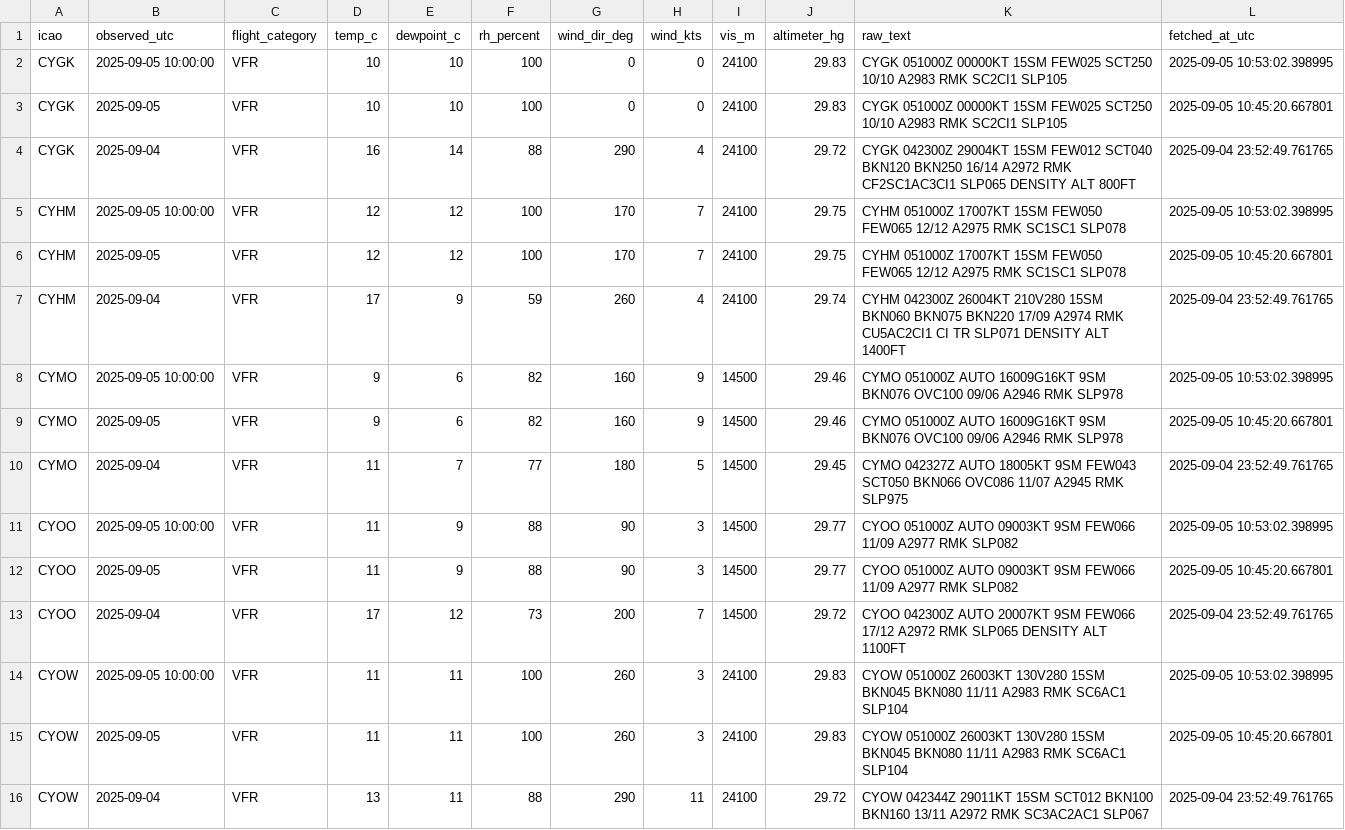
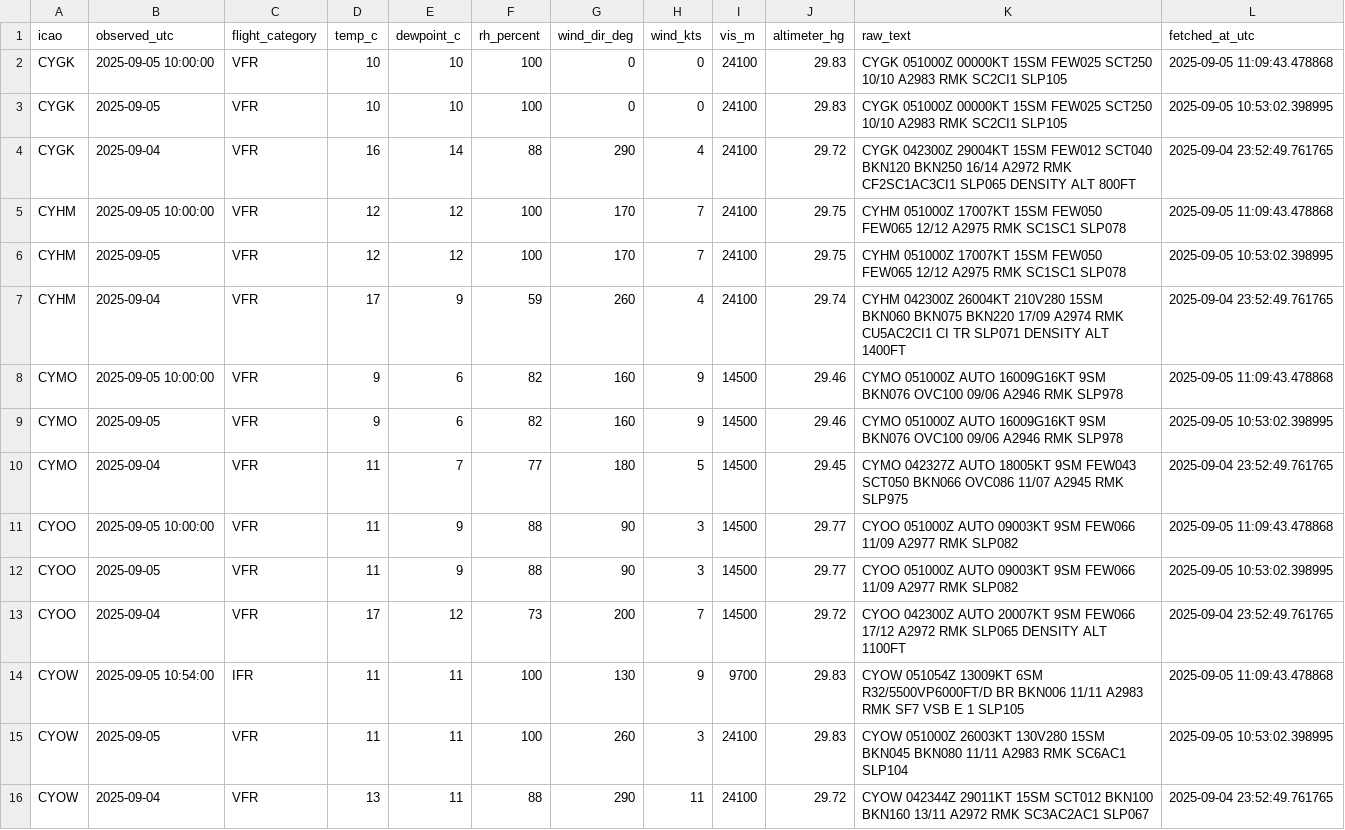
Before and after one commit to NoahCornish/Canada-Flight-Conditions-Research-Project, a CSV file: saved_METARs.csv, drawn as a sheet; only a part is shown; the diff covers the shown part only.

```diff
--- a/saved_METARs.csv
+++ b/saved_METARs.csv
@@ -1,16 +1,16 @@
 "icao","observed_utc","flight_category","temp_c","dewpoint_c","rh_percent","wind_dir_deg","wind_kts","vis_m","altimeter_hg","raw_text","fetched_at_utc"
-"CYGK",2025-09-05 10:00:00,"VFR",10,10,100,0,0,24100,29.83,"CYGK 051000Z 00000KT 15SM FEW025 SCT250 10/10 A2983 RMK SC2CI1 SLP105",2025-09-05 10:53:02.398995
-"CYGK",2025-09-05,"VFR",10,10,100,0,0,24100,29.83,"CYGK 051000Z 00000KT 15SM FEW025 SCT250 10/10 A2983 RMK SC2CI1 SLP105",2025-09-05 10:45:20.667801
+"CYGK",2025-09-05 10:00:00,"VFR",10,10,100,0,0,24100,29.83,"CYGK 051000Z 00000KT 15SM FEW025 SCT250 10/10 A2983 RMK SC2CI1 SLP105",2025-09-05 11:09:43.478868
+"CYGK",2025-09-05,"VFR",10,10,100,0,0,24100,29.83,"CYGK 051000Z 00000KT 15SM FEW025 SCT250 10/10 A2983 RMK SC2CI1 SLP105",2025-09-05 10:53:02.398995
 "CYGK",2025-09-04,"VFR",16,14,88,290,4,24100,29.72,"CYGK 042300Z 29004KT 15SM FEW012 SCT040 BKN120 BKN250 16/14 A2972 RMK CF2SC1AC3CI1 SLP065 DENSITY ALT 800FT",2025-09-04 23:52:49.761765
-"CYHM",2025-09-05 10:00:00,"VFR",12,12,100,170,7,24100,29.75,"CYHM 051000Z 17007KT 15SM FEW050 FEW065 12/12 A2975 RMK SC1SC1 SLP078",2025-09-05 10:53:02.398995
-"CYHM",2025-09-05,"VFR",12,12,100,170,7,24100,29.75,"CYHM 051000Z 17007KT 15SM FEW050 FEW065 12/12 A2975 RMK SC1SC1 SLP078",2025-09-05 10:45:20.667801
+"CYHM",2025-09-05 10:00:00,"VFR",12,12,100,170,7,24100,29.75,"CYHM 051000Z 17007KT 15SM FEW050 FEW065 12/12 A2975 RMK SC1SC1 SLP078",2025-09-05 11:09:43.478868
+"CYHM",2025-09-05,"VFR",12,12,100,170,7,24100,29.75,"CYHM 051000Z 17007KT 15SM FEW050 FEW065 12/12 A2975 RMK SC1SC1 SLP078",2025-09-05 10:53:02.398995
 "CYHM",2025-09-04,"VFR",17,9,59,260,4,24100,29.74,"CYHM 042300Z 26004KT 210V280 15SM BKN060 BKN075 BKN220 17/09 A2974 RMK CU5AC2CI1 CI TR SLP071 DENSITY ALT 1400FT",2025-09-04 23:52:49.761765
-"CYMO",2025-09-05 10:00:00,"VFR",9,6,82,160,9,14500,29.46,"CYMO 051000Z AUTO 16009G16KT 9SM BKN076 OVC100 09/06 A2946 RMK SLP978",2025-09-05 10:53:02.398995
-"CYMO",2025-09-05,"VFR",9,6,82,160,9,14500,29.46,"CYMO 051000Z AUTO 16009G16KT 9SM BKN076 OVC100 09/06 A2946 RMK SLP978",2025-09-05 10:45:20.667801
+"CYMO",2025-09-05 10:00:00,"VFR",9,6,82,160,9,14500,29.46,"CYMO 051000Z AUTO 16009G16KT 9SM BKN076 OVC100 09/06 A2946 RMK SLP978",2025-09-05 11:09:43.478868
+"CYMO",2025-09-05,"VFR",9,6,82,160,9,14500,29.46,"CYMO 051000Z AUTO 16009G16KT 9SM BKN076 OVC100 09/06 A2946 RMK SLP978",2025-09-05 10:53:02.398995
 "CYMO",2025-09-04,"VFR",11,7,77,180,5,14500,29.45,"CYMO 042327Z AUTO 18005KT 9SM FEW043 SCT050 BKN066 OVC086 11/07 A2945 RMK SLP975",2025-09-04 23:52:49.761765
-"CYOO",2025-09-05 10:00:00,"VFR",11,9,88,90,3,14500,29.77,"CYOO 051000Z AUTO 09003KT 9SM FEW066 11/09 A2977 RMK SLP082",2025-09-05 10:53:02.398995
-"CYOO",2025-09-05,"VFR",11,9,88,90,3,14500,29.77,"CYOO 051000Z AUTO 09003KT 9SM FEW066 11/09 A2977 RMK SLP082",2025-09-05 10:45:20.667801
+"CYOO",2025-09-05 10:00:00,"VFR",11,9,88,90,3,14500,29.77,"CYOO 051000Z AUTO 09003KT 9SM FEW066 11/09 A2977 RMK SLP082",2025-09-05 11:09:43.478868
+"CYOO",2025-09-05,"VFR",11,9,88,90,3,14500,29.77,"CYOO 051000Z AUTO 09003KT 9SM FEW066 11/09 A2977 RMK SLP082",2025-09-05 10:53:02.398995
 "CYOO",2025-09-04,"VFR",17,12,73,200,7,14500,29.72,"CYOO 042300Z AUTO 20007KT 9SM FEW066 17/12 A2972 RMK SLP065 DENSITY ALT 1100FT",2025-09-04 23:52:49.761765
-"CYOW",2025-09-05 10:00:00,"VFR",11,11,100,260,3,24100,29.83,"CYOW 051000Z 26003KT 130V280 15SM BKN045 BKN080 11/11 A2983 RMK SC6AC1 SLP104",2025-09-05 10:53:02.398995
-"CYOW",2025-09-05,"VFR",11,11,100,260,3,24100,29.83,"CYOW 051000Z 26003KT 130V280 15SM BKN045 BKN080 11/11 A2983 RMK SC6AC1 SLP104",2025-09-05 10:45:20.667801
+"CYOW",2025-09-05 10:54:00,"IFR",11,11,100,130,9,9700,29.83,"CYOW 051054Z 13009KT 6SM R32/5500VP6000FT/D BR BKN006 11/11 A2983 RMK SF7 VSB E 1 SLP105",2025-09-05 11:09:43.478868
+"CYOW",2025-09-05,"VFR",11,11,100,260,3,24100,29.83,"CYOW 051000Z 26003KT 130V280 15SM BKN045 BKN080 11/11 A2983 RMK SC6AC1 SLP104",2025-09-05 10:53:02.398995
 "CYOW",2025-09-04,"VFR",13,11,88,290,11,24100,29.72,"CYOW 042344Z 29011KT 15SM SCT012 BKN100 BKN160 13/11 A2972 RMK SC3AC2AC1 SLP067",2025-09-04 23:52:49.761765
```
Also changed, not shown: 1 added row, 1 removed row and 19 edited cells elsewhere in this file.
